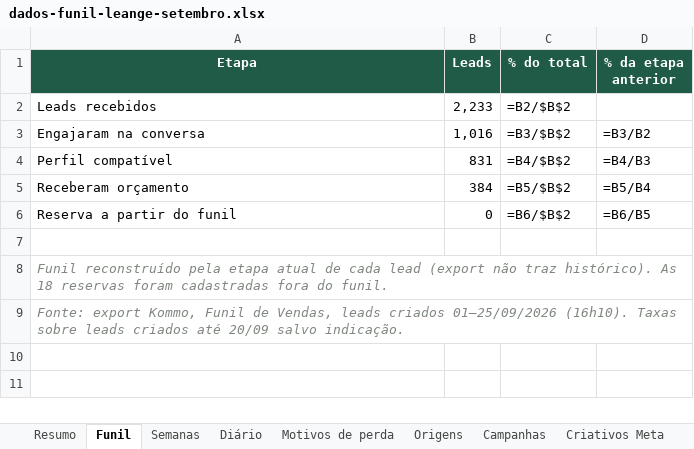
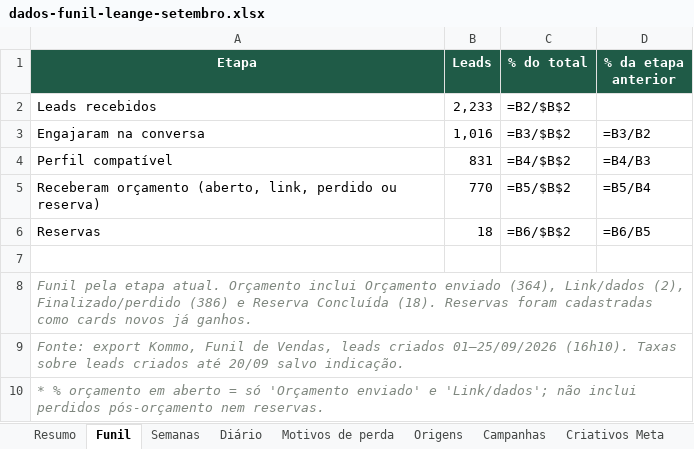
Before and after one commit to equipe-unity/funil-leange-setembro, an Excel workbook: dados-funil-leange-setembro.xlsx, sheet Funil, drawn as a sheet; values as stored, in another font and other column widths than the file's, no borders; formulas without a stored value are shown as written; the diff names each change by its address in the sheet, - before the commit and + after, or states it on an @@ line.

```diff
--- a/dados-funil-leange-setembro.xlsx (sheet Funil)
+++ b/dados-funil-leange-setembro.xlsx (sheet Funil)
-A5 (Etapa): Receberam orçamento
+A5 (Etapa): Receberam orçamento (aberto, link, perdido ou reserva)
-B5 (Leads): 384
+B5 (Leads): 770
-A6 (Etapa): Reserva a partir do funil
+A6 (Etapa): Reservas
-B6 (Leads): 0
+B6 (Leads): 18
-A8 (Etapa): Funil reconstruído pela etapa atual de cada lead (export não traz histórico). As 18 reservas foram cadastradas fora do funil.
+A8 (Etapa): Funil pela etapa atual. Orçamento inclui Orçamento enviado (364), Link/dados (2), Finalizado/perdido (386) e Reserva Concluída (18). Reservas foram cadastradas como cards novos já ganhos.
+row 10: * % orçamento em aberto = só 'Orçamento enviado' e 'Link/dados'; não inclui perdidos pós-orçamento nem reservas.
```
Also changed, not shown: sheet Atendentes, sheet Resumo, sheet Horário, sheet Criativos Meta, sheet Dia da semana, sheet Origens, 5 more sheets, 1 other file.
